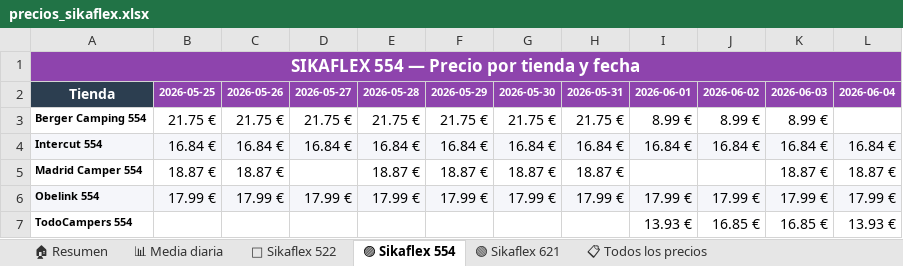
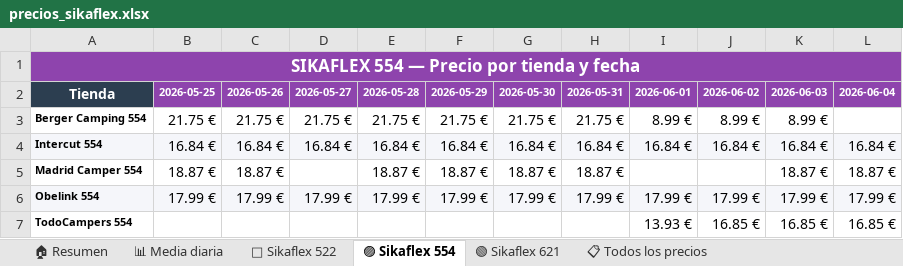
Before and after one commit to larri317/sikaflex-monitor, an Excel workbook: precios_sikaflex.xlsx, sheet 🟣 Sikaflex 554, drawn as a sheet; values as stored, in another font and other column widths than the file's, no borders; charts and pictures not drawn; the diff names each change by its address in the sheet, - before the commit and + after, or states it on an @@ line.

```diff
--- a/precios_sikaflex.xlsx (sheet 🟣 Sikaflex 554)
+++ b/precios_sikaflex.xlsx (sheet 🟣 Sikaflex 554)
-L7: 13.93 €
+L7: 16.85 €
```
Also changed, not shown: sheet 🏠 Resumen, sheet 📊 Media diaria, sheet 📋 Todos los precios, 1 other file.
